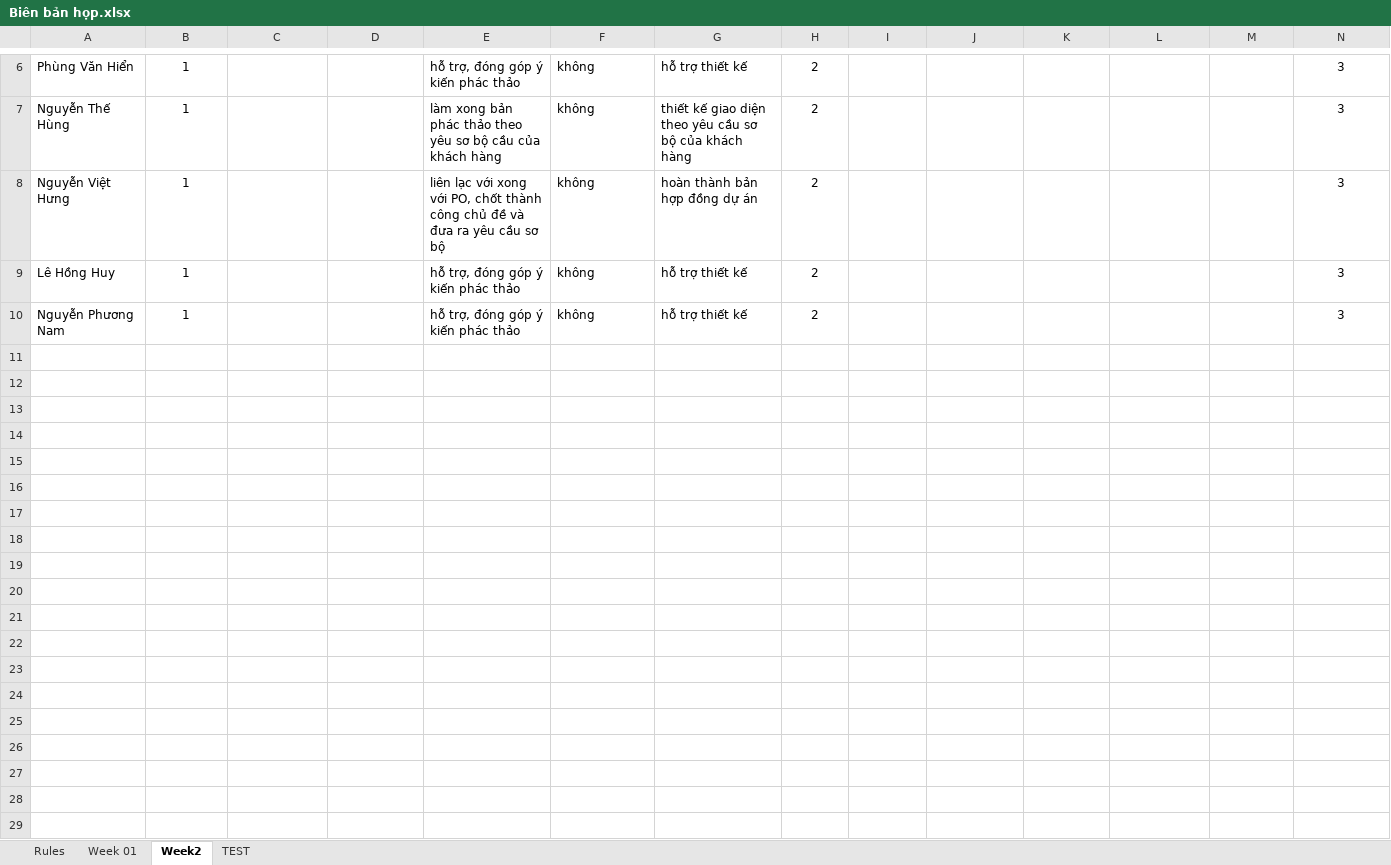
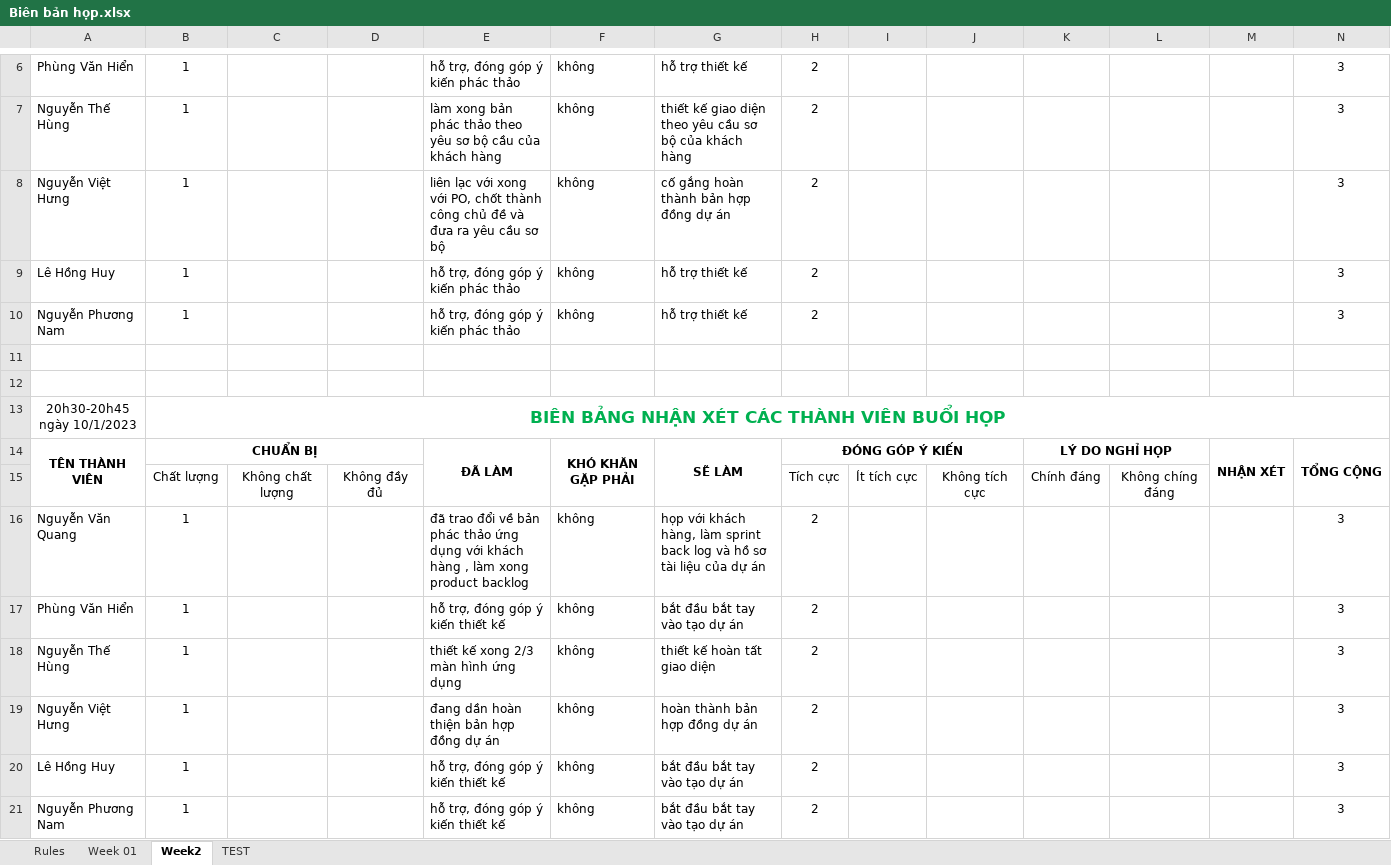
Before and after one commit to quang26071999/Agile, an Excel workbook: Biên bản họp.xlsx, sheet Week2, drawn as a sheet; only a part is shown, gaps mark what is left out; values as stored, in another font and other column widths than the file's, no borders; the diff names each change by its address in the sheet, - before the commit and + after, or states it on an @@ line.

Commit message:
up

```diff
--- a/Biên bản họp.xlsx (sheet Week2)
+++ b/Biên bản họp.xlsx (sheet Week2)
-G8: hoàn thành bản hợp đồng dự án
+G8: cố gắng hoàn thành bản hợp đồng dự án
+row 11: (empty)
+row 12: (empty)
+row 13: 20h30-20h45 ngày 10/1/2023 | BIÊN BẢNG NHẬN XÉT CÁC THÀNH VIÊN BUỔI HỌP
+row 14: TÊN THÀNH VIÊN | CHUẨN BỊ |  |  | ĐÃ LÀM | KHÓ KHĂN GẶP PHẢI | SẼ LÀM | ĐÓNG GÓP Ý KIẾN |  |  | LÝ DO NGHỈ HỌP |  | NHẬN XÉT | TỔNG CỘNG
+row 15:  | Chất lượng | Không chất lượng | Không đầy đủ |  |  |  | Tích cực | Ít tích cực | Không tích cực | Chính đáng | Không chíng đáng
+row 16: Nguyễn Văn Quang | 1 |  |  | đã trao đổi về bản phác thảo ứng dụng với khách hàng , làm xong product backlog | không | họp với khách hàng, làm sprint back log và hồ sơ tài liệu của dự án | 2 |  |  |  |  |  | 3
+row 17: Phùng Văn Hiển | 1 |  |  | hỗ trợ, đóng góp ý kiến thiết kế | không | bắt đầu bắt tay vào tạo dự án | 2 |  |  |  |  |  | 3
+row 18: Nguyễn Thế Hùng | 1 |  |  | thiết kế xong 2/3 màn hình ứng dụng | không | thiết kế hoàn tất giao diện | 2 |  |  |  |  |  | 3
+row 19: Nguyễn Việt Hưng | 1 |  |  | đang dần hoàn thiện bản hợp đồng dự án | không | hoàn thành bản hợp đồng dự án | 2 |  |  |  |  |  | 3
+row 20: Lê Hồng Huy | 1 |  |  | hỗ trợ, đóng góp ý kiến thiết kế | không | bắt đầu bắt tay vào tạo dự án | 2 |  |  |  |  |  | 3
+row 21: Nguyễn Phương Nam | 1 |  |  | hỗ trợ, đóng góp ý kiến thiết kế | không | bắt đầu bắt tay vào tạo dự án | 2 |  |  |  |  |  | 3
```
